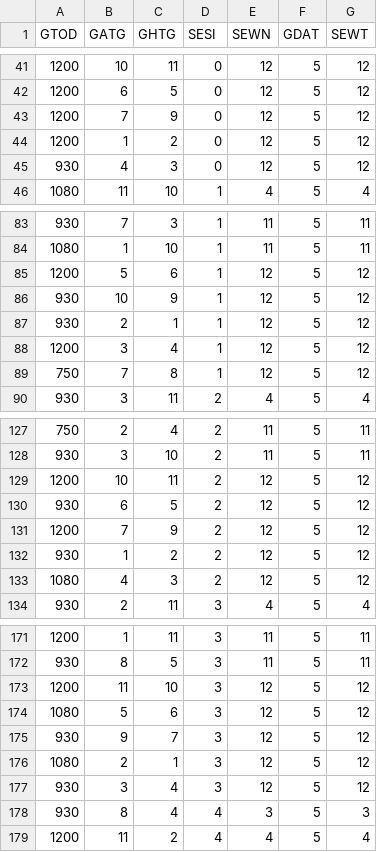
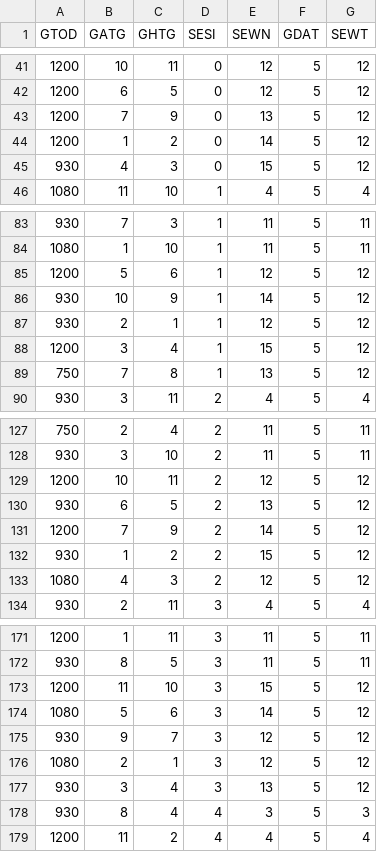
Before and after one commit to antdroidx/NCAA-DB-Editor, a CSV file: NCAA_XDBE/Resources/schedules/11-team.csv, drawn as a sheet; only a part is shown, gaps mark what is left out; the diff covers the shown part only.

```diff
--- a/NCAA_XDBE/Resources/schedules/11-team.csv
+++ b/NCAA_XDBE/Resources/schedules/11-team.csv
@@ -42,5 +42,5 @@ GTOD,GATG,GHTG,SESI,SEWN,GDAT,SEWT
 1200,6,5,0,12,5,12
-1200,7,9,0,12,5,12
-1200,1,2,0,12,5,12
-930,4,3,0,12,5,12
+1200,7,9,0,13,5,12
+1200,1,2,0,14,5,12
+930,4,3,0,15,5,12
 1080,11,10,1,4,5,4
@@ -85,6 +85,6 @@ GTOD,GATG,GHTG,SESI,SEWN,GDAT,SEWT
 1200,5,6,1,12,5,12
-930,10,9,1,12,5,12
+930,10,9,1,14,5,12
 930,2,1,1,12,5,12
-1200,3,4,1,12,5,12
-750,7,8,1,12,5,12
+1200,3,4,1,15,5,12
+750,7,8,1,13,5,12
 930,3,11,2,4,5,4
@@ -129,5 +129,5 @@ GTOD,GATG,GHTG,SESI,SEWN,GDAT,SEWT
 1200,10,11,2,12,5,12
-930,6,5,2,12,5,12
-1200,7,9,2,12,5,12
-930,1,2,2,12,5,12
+930,6,5,2,13,5,12
+1200,7,9,2,14,5,12
+930,1,2,2,15,5,12
 1080,4,3,2,12,5,12
@@ -172,7 +172,7 @@ GTOD,GATG,GHTG,SESI,SEWN,GDAT,SEWT
 930,8,5,3,11,5,11
-1200,11,10,3,12,5,12
-1080,5,6,3,12,5,12
+1200,11,10,3,15,5,12
+1080,5,6,3,14,5,12
 930,9,7,3,12,5,12
 1080,2,1,3,12,5,12
-930,3,4,3,12,5,12
+930,3,4,3,13,5,12
 930,8,4,4,3,5,3
```
Also changed, not shown: 12 edited cells elsewhere in this file, NCAA_XDBE/Resources/schedules/10-team.csv, NCAA_XDBE/Resources/schedules/12-team.csv, 19 other files.
